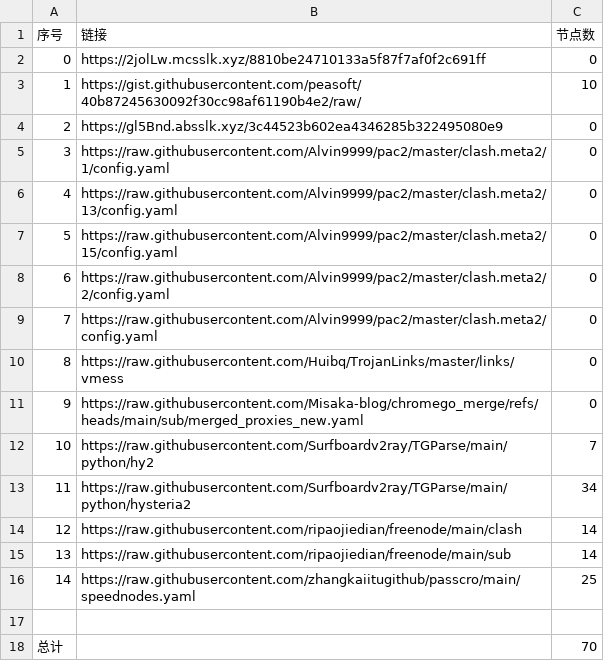
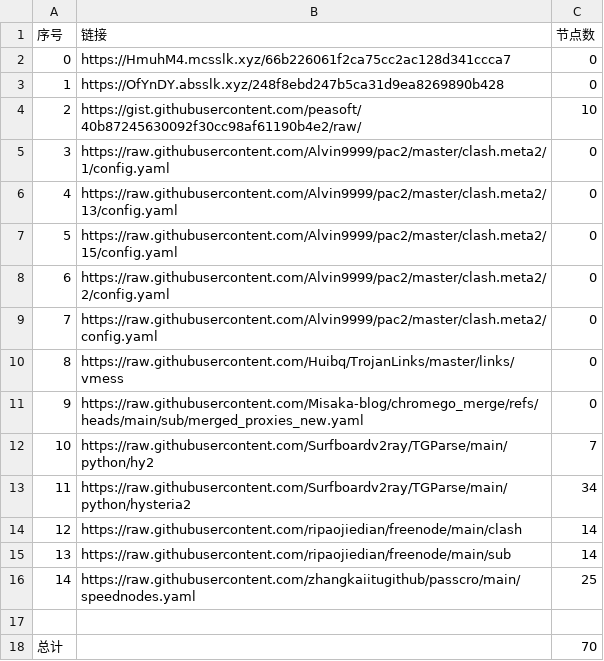
Before and after one commit to CongYuStars/NoMoreWalls, a CSV file: list_result.csv, drawn as a sheet.

```diff
--- a/list_result.csv
+++ b/list_result.csv
@@ -1,5 +1,5 @@
 序号,链接,节点数
-0,https://2jolLw.mcsslk.xyz/8810be24710133a5f87f7af0f2c691ff,0
-1,https://gist.githubusercontent.com/peasoft/40b87245630092f30cc98af61190b4e2/raw/,10
-2,https://gl5Bnd.absslk.xyz/3c44523b602ea4346285b322495080e9,0
+0,https://HmuhM4.mcsslk.xyz/66b226061f2ca75cc2ac128d341ccca7,0
+1,https://OfYnDY.absslk.xyz/248f8ebd247b5ca31d9ea8269890b428,0
+2,https://gist.githubusercontent.com/peasoft/40b87245630092f30cc98af61190b4e2/raw/,10
 3,https://raw.githubusercontent.com/Alvin9999/pac2/master/clash.meta2/1/config.yaml,0
```
Also changed, not shown: 3 other files.
